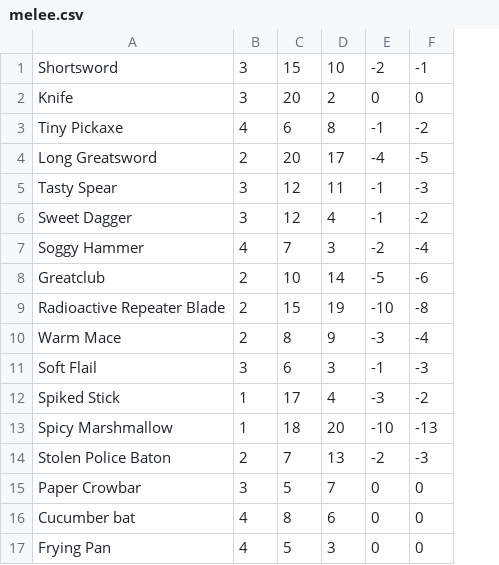
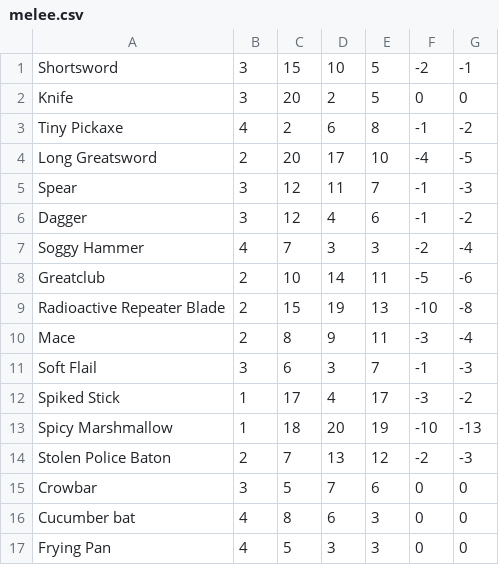
Before and after one commit to Ashtonne/Exurrb-Battle-Simulator, a CSV file: items/melee.csv, drawn as a sheet; the diff names each change by its address in the sheet, - before the commit and + after, or states it on an @@ line.

```diff
--- a/items/melee.csv
+++ b/items/melee.csv
+column E, rows 1-17: 5 | 5 | 8 | 10 | 7 | 6 | 3 | 11 | 13 | 11 | 7 | 17 | 19 | 12 | 6 | 3 | 3
-C3: 6
+C3: 2
-D3: 8
+D3: 6
-A5: Tasty Spear
+A5: Spear
-A6: Sweet Dagger
+A6: Dagger
-A10: Warm Mace
+A10: Mace
-A15: Paper Crowbar
+A15: Crowbar
```
Also changed, not shown: items/clothing.csv, items/magic.csv, 2 other files.
